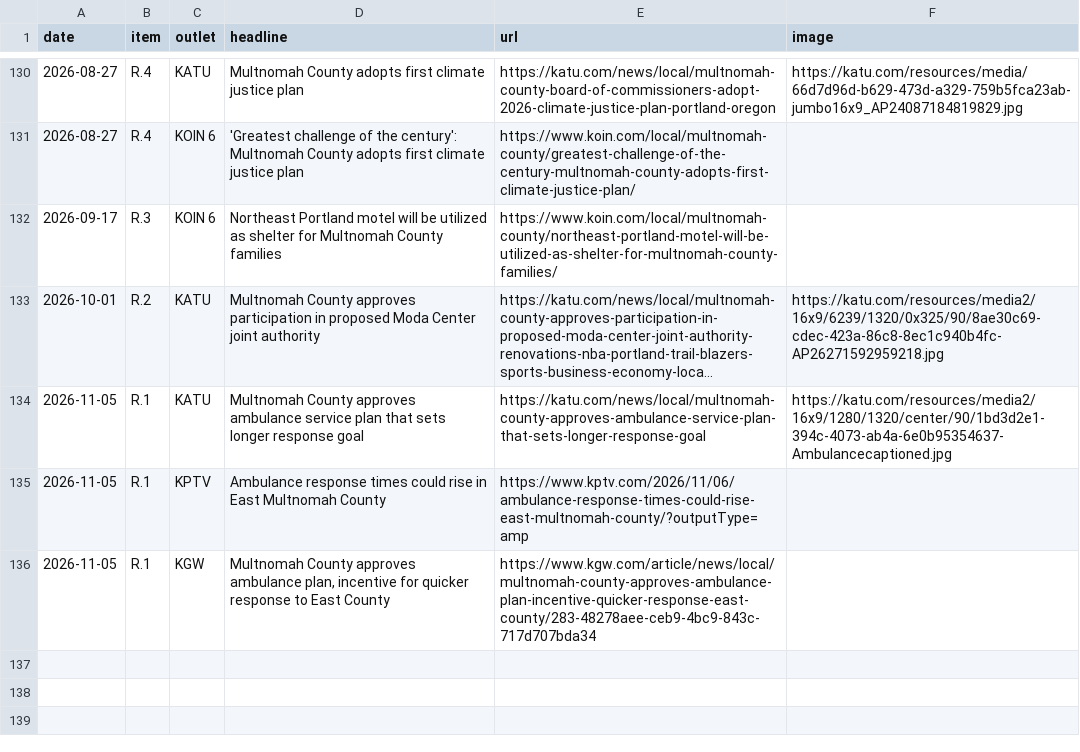
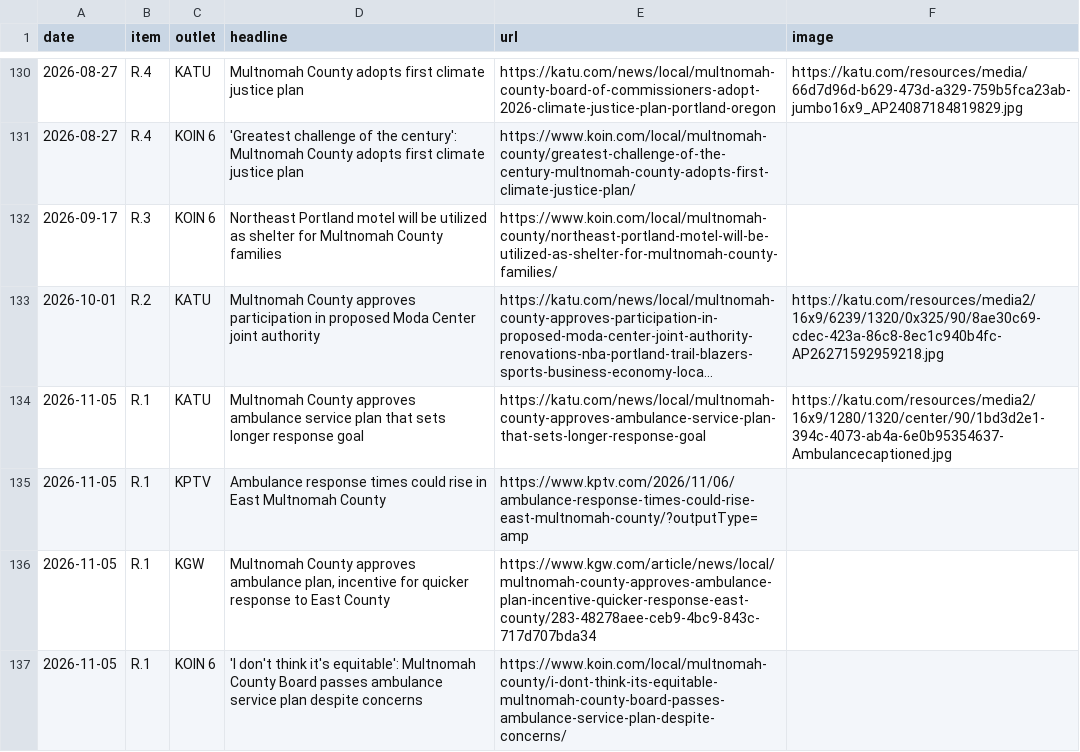
Before and after one commit to Portland-City-Council-Votes/multco-commissioner-votes, a CSV file: data/news.csv, drawn as a sheet; only a part is shown, gaps mark what is left out; long unchanged cells end in …; the diff names each change by its address in the sheet, - before the commit and + after, or states it on an @@ line.

```diff
--- a/data/news.csv
+++ b/data/news.csv
+row 137: 2026-11-05 | R.1 | KOIN 6 | 'I don't think it's equitable': Multnomah County Board passes ambulance service plan despite concerns | https://www.koin.com/local/multnomah-county/i-dont-think-its-equitable-multnomah-county-board-passes-ambulance-service-plan-despite-concerns/
```
Also changed, not shown: 1 other file.
